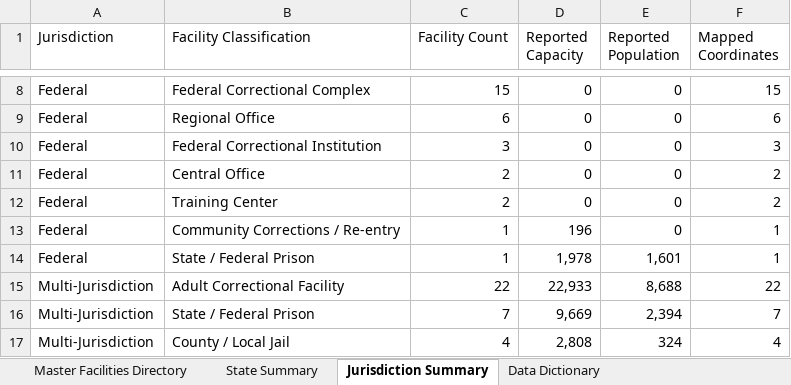
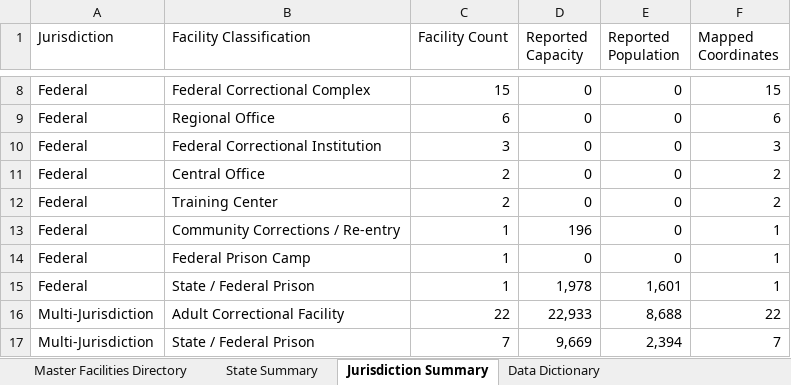
Before and after one commit to DerekF35/prison-data-agg, an Excel workbook: output/us_correctional_facilities_master.xlsx, sheet Jurisdiction Summary, drawn as a sheet; only a part is shown, gaps mark what is left out; the shorter side is filled out with more unchanged rows; values as stored, in another font and other column widths than the file's, no cell formats; the diff names each change by its address in the sheet, - before the commit and + after, or states it on an @@ line.

Commit message:
Enforce camp-parity matching to protect USP/FCI URLs, expand standalone FIPS map, and verify 17 tests

```diff
--- a/output/us_correctional_facilities_master.xlsx (sheet Jurisdiction Summary)
+++ b/output/us_correctional_facilities_master.xlsx (sheet Jurisdiction Summary)
+row 14: Federal | Federal Prison Camp | 1 | 0 | 0 | 1
```
Also changed, not shown: sheet Master Facilities Directory, sheet State Summary, cell formats, 19 other files.
